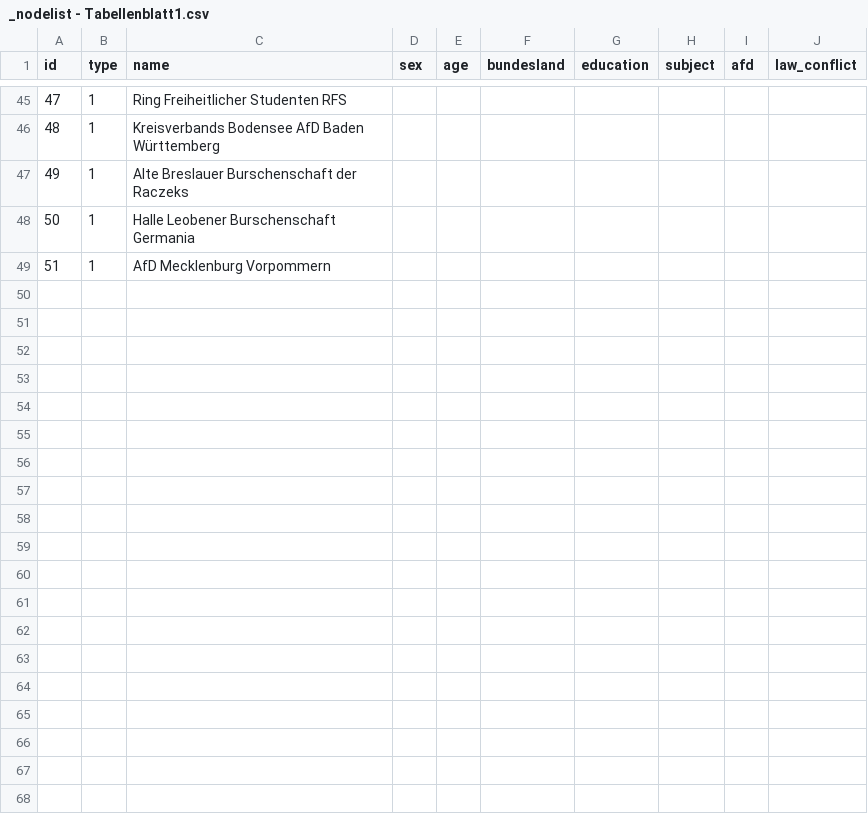
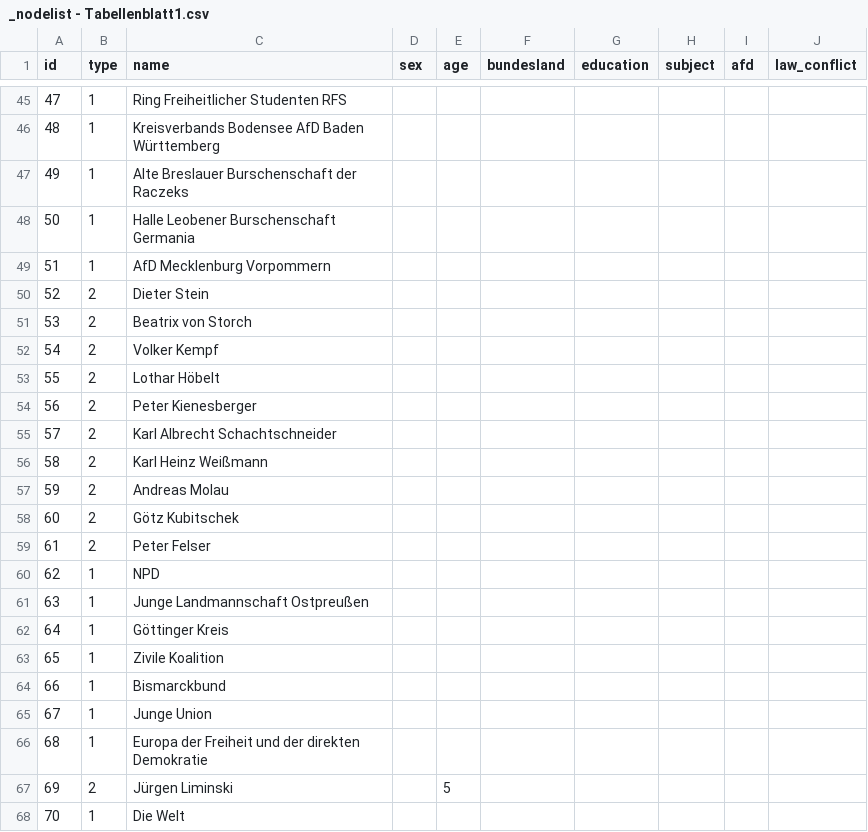
Before and after one commit to Eagle020/des, a CSV file: _nodelist - Tabellenblatt1.csv, drawn as a sheet; only a part is shown, gaps mark what is left out; the diff covers the shown part only; the diff names each change by its address in the sheet, - before the commit and + after, or states it on an @@ line.

```diff
--- a/_nodelist - Tabellenblatt1.csv
+++ b/_nodelist - Tabellenblatt1.csv
+row 50: 52 | 2 | Dieter Stein
+row 51: 53 | 2 | Beatrix von Storch
+row 52: 54 | 2 | Volker Kempf
+row 53: 55 | 2 | Lothar Höbelt
+row 54: 56 | 2 | Peter Kienesberger
+row 55: 57 | 2 | Karl Albrecht Schachtschneider
+row 56: 58 | 2 | Karl Heinz Weißmann
+row 57: 59 | 2 | Andreas Molau
+row 58: 60 | 2 | Götz Kubitschek
+row 59: 61 | 2 | Peter Felser
+row 60: 62 | 1 | NPD
+row 61: 63 | 1 | Junge Landmannschaft Ostpreußen
+row 62: 64 | 1 | Göttinger Kreis
+row 63: 65 | 1 | Zivile Koalition
+row 64: 66 | 1 | Bismarckbund
+row 65: 67 | 1 | Junge Union
+row 66: 68 | 1 | Europa der Freiheit und der direkten Demokratie
+row 67: 69 | 2 | Jürgen Liminski |  | 5
+row 68: 70 | 1 | Die Welt
```
Also changed, not shown: 17 added rows elsewhere in this file, _edgelist - Tabellenblatt1.csv.
